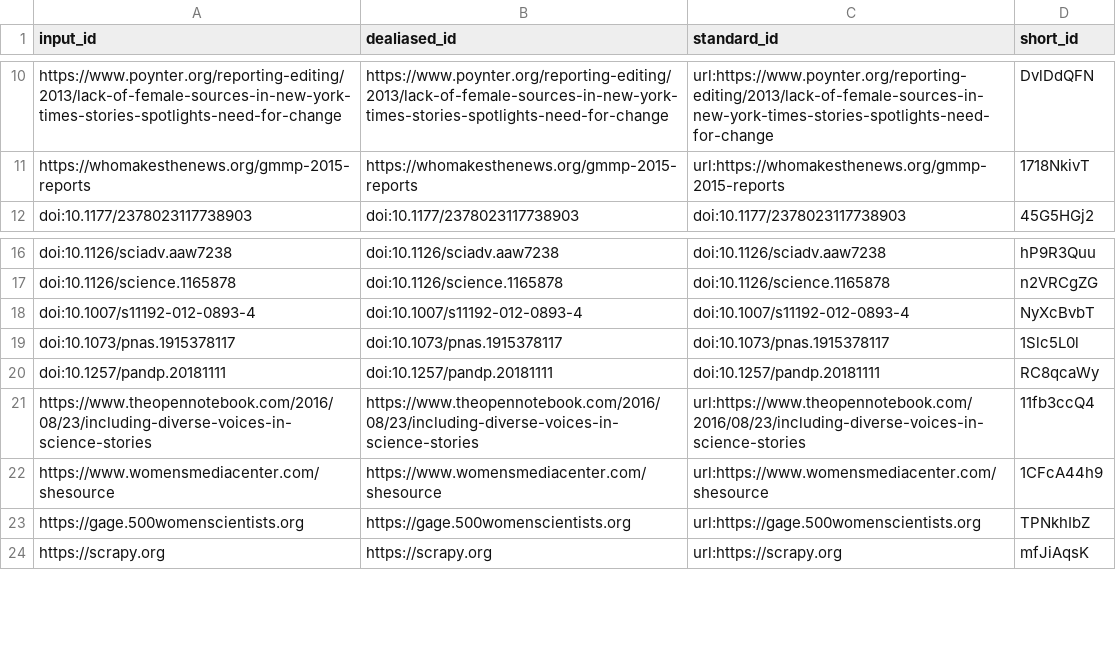
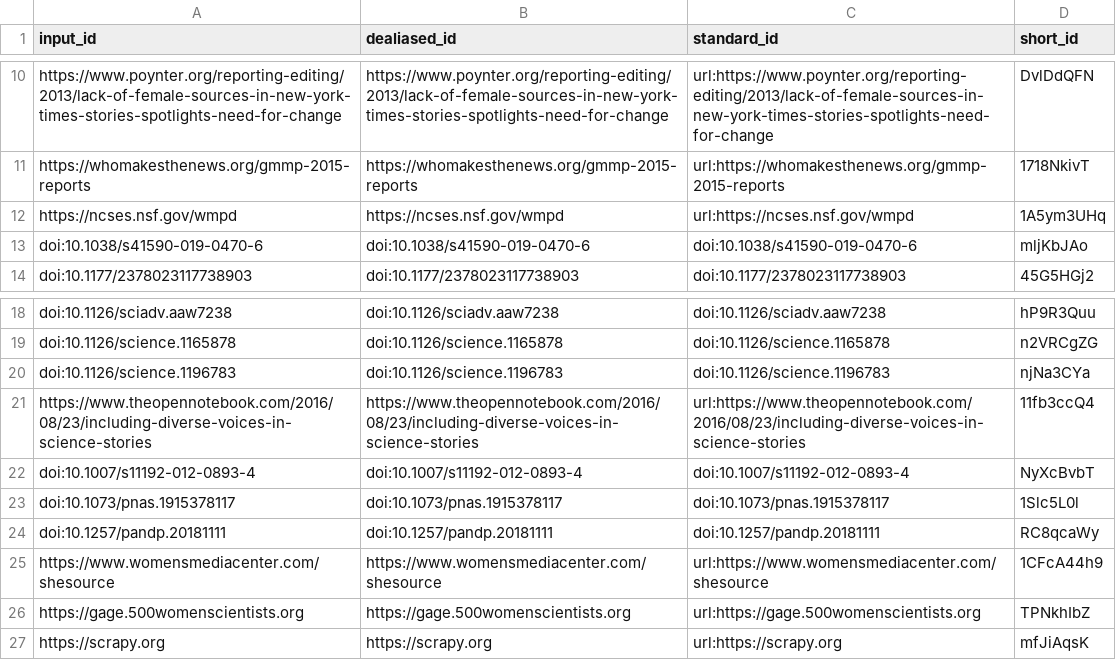
Before and after one commit to greenelab/nature_news_manuscript, a TSV file: citations.tsv, drawn as a sheet; only a part is shown, gaps mark what is left out.

Commit message:
Merge pull request #4 from nrosed/main [ci skip]
This build is based on
https://github.com/greenelab/nature_news_manuscript/commit/9082db717c69f00e71e2aaedb99803ab5cace354.

This commit was created by the following CI build and job:
https://github.com/greenelab/nature_news_manuscript/commit/9082db717c69f00e71e2aaedb99803ab5cace354/checks
https://github.com/greenelab/nature_news_manuscript/runs/940143692

```diff
--- a/citations.tsv
+++ b/citations.tsv
@@ -11,2 +11,4 @@ https://www.poynter.org/reporting-editing/2013/lack-of-female-sources-in-new-yor
 https://whomakesthenews.org/gmmp-2015-reports	https://whomakesthenews.org/gmmp-2015-reports	url:https://whomakesthenews.org/gmmp-2015-reports	1718NkivT
+https://ncses.nsf.gov/wmpd	https://ncses.nsf.gov/wmpd	url:https://ncses.nsf.gov/wmpd	1A5ym3UHq
+doi:10.1038/s41590-019-0470-6	doi:10.1038/s41590-019-0470-6	doi:10.1038/s41590-019-0470-6	mljKbJAo
 doi:10.1177/2378023117738903	doi:10.1177/2378023117738903	doi:10.1177/2378023117738903	45G5HGj2
@@ -17,2 +19,4 @@ doi:10.1126/sciadv.aaw7238	doi:10.1126/sciadv.aaw7238	doi:10.1126/sciadv.aaw7238
 doi:10.1126/science.1165878	doi:10.1126/science.1165878	doi:10.1126/science.1165878	n2VRCgZG
+doi:10.1126/science.1196783	doi:10.1126/science.1196783	doi:10.1126/science.1196783	njNa3CYa
+https://www.theopennotebook.com/2016/08/23/including-diverse-voices-in-science-stories	https://www.theopennotebook.com/2016/08/23/including-diverse-voices-in-science-stories	url:https://www.theopennotebook.com/2016/08/23/including-diverse-voices-in-science-stories	11fb3ccQ4
 doi:10.1007/s11192-012-0893-4	doi:10.1007/s11192-012-0893-4	doi:10.1007/s11192-012-0893-4	NyXcBvbT
@@ -20,3 +24,2 @@ doi:10.1073/pnas.1915378117	doi:10.1073/pnas.1915378117	doi:10.1073/pnas.1915378
 doi:10.1257/pandp.20181111	doi:10.1257/pandp.20181111	doi:10.1257/pandp.20181111	RC8qcaWy
-https://www.theopennotebook.com/2016/08/23/including-diverse-voices-in-science-stories	https://www.theopennotebook.com/2016/08/23/including-diverse-voices-in-science-stories	url:https://www.theopennotebook.com/2016/08/23/including-diverse-voices-in-science-stories	11fb3ccQ4
 https://www.womensmediacenter.com/shesource	https://www.womensmediacenter.com/shesource	url:https://www.womensmediacenter.com/shesource	1CFcA44h9
```
Also changed, not shown: 7 other files.
